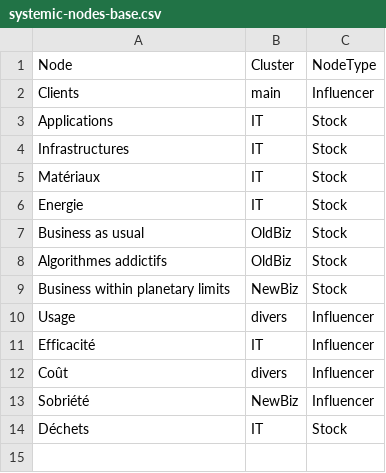
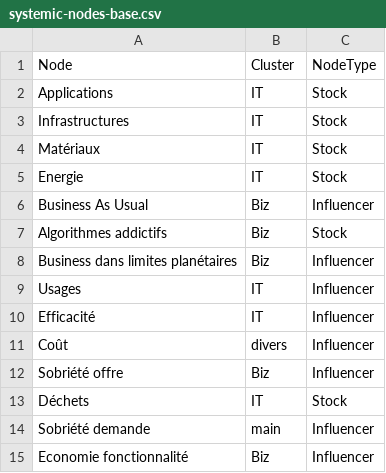
Before and after one commit to KermitPlaysCode/systemic, a CSV file: systemic-nodes-base.csv, drawn as a sheet.

```diff
--- a/systemic-nodes-base.csv
+++ b/systemic-nodes-base.csv
@@ -1,3 +1,2 @@
 Node,Cluster,NodeType
-Clients,main,Influencer
 Applications,IT,Stock
@@ -6,9 +5,11 @@ Matériaux,IT,Stock
 Energie,IT,Stock
-Business as usual,OldBiz,Stock
-Algorithmes addictifs,OldBiz,Stock
-Business within planetary limits,NewBiz,Stock
-Usage,divers,Influencer
+Business As Usual,Biz,Influencer
+Algorithmes addictifs,Biz,Stock
+Business dans limites planétaires,Biz,Influencer
+Usages,IT,Influencer
 Efficacité,IT,Influencer
 Coût,divers,Influencer
-Sobriété,NewBiz,Influencer
+Sobriété offre,Biz,Influencer
 Déchets,IT,Stock
+Sobriété demande,main,Influencer
+Economie fonctionnalité,Biz,Influencer
```
Also changed, not shown: systemic-edges-base.csv, 1 other file.
